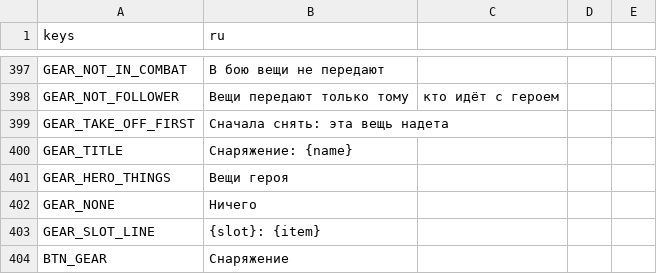
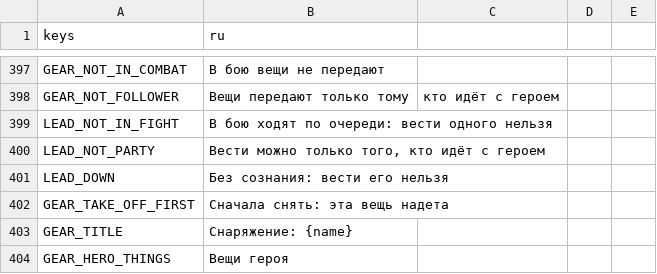
Before and after one commit to rapotekhin/dnd_llm, a CSV file: game/localization/strings.csv, drawn as a sheet; only a part is shown, gaps mark what is left out; the shorter side is filled out with more unchanged rows; the diff names each change by its address in the sheet, - before the commit and + after, or states it on an @@ line.

```diff
--- a/game/localization/strings.csv
+++ b/game/localization/strings.csv
+row 399: LEAD_NOT_IN_FIGHT | В бою ходят по очереди: вести одного нельзя
+row 400: LEAD_NOT_PARTY | Вести можно только того, кто идёт с героем
+row 401: LEAD_DOWN | Без сознания: вести его нельзя
```
Also changed, not shown: 24 other files.
